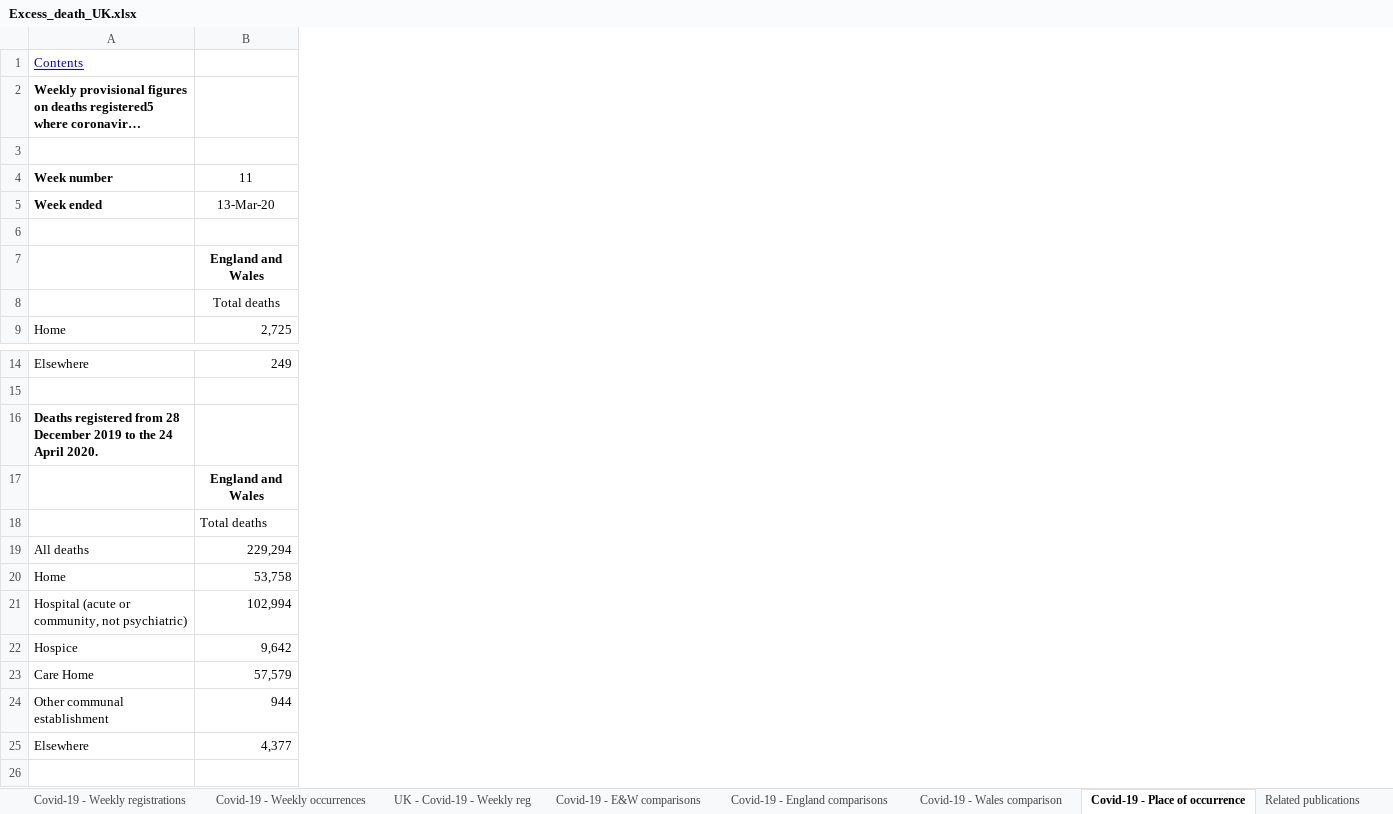
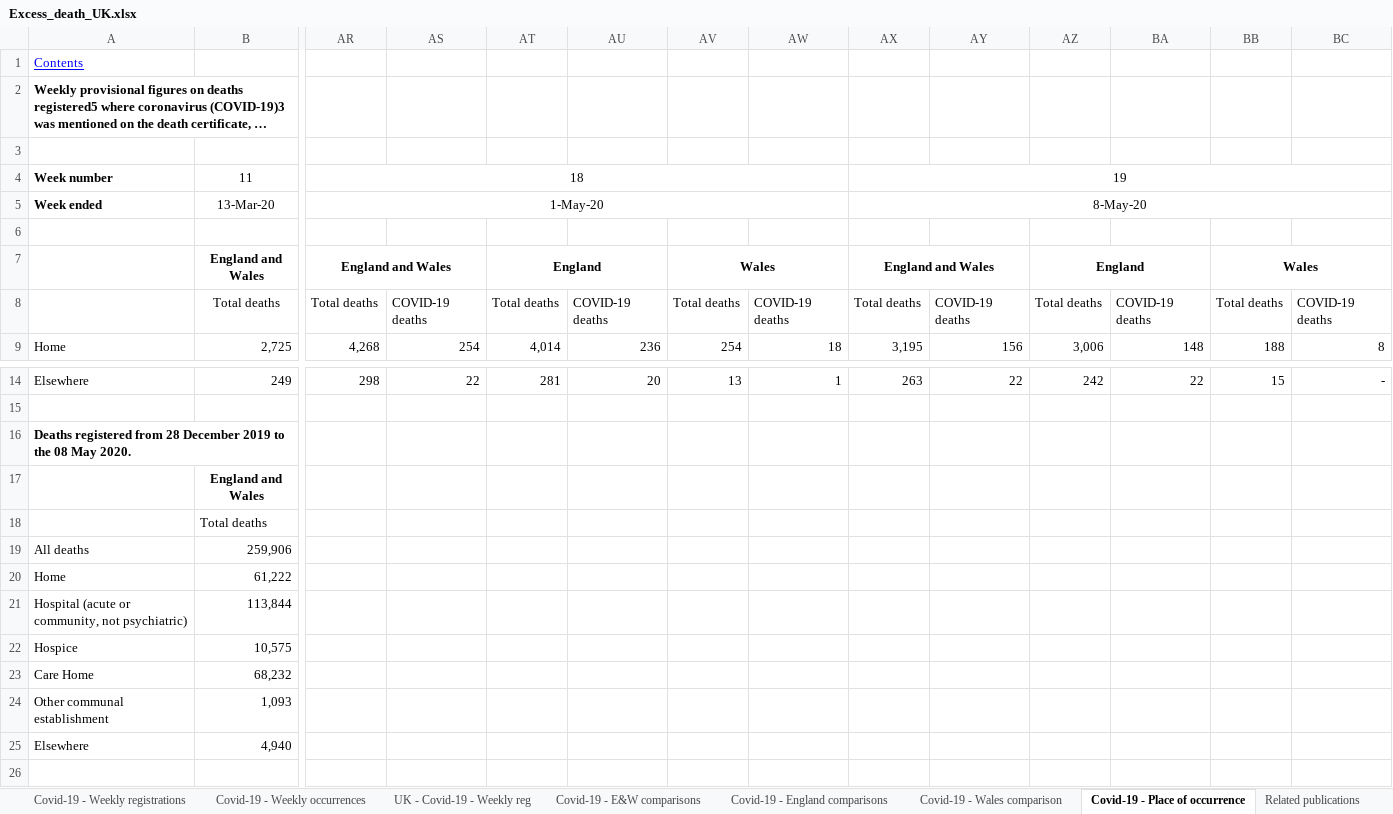
Before and after one commit to covid-19-Re/covid19-additionalData, an Excel workbook: excessDeath/Excess_death_UK.xlsx, sheet Covid-19 - Place of occurrence, drawn as a sheet; only a part is shown, gaps mark what is left out; long unchanged cells end in …; values as stored, in another font and other column widths than the file's, no borders; removed rows and columns are numbered as before the commit, all else as after; rows hold the shown columns only; the diff names each change by its address in the sheet, - before the commit and + after, or states it on an @@ line.

Commit message:
added German interventions; updated excess death UK

```diff
--- a/excessDeath/Excess_death_UK.xlsx (sheet Covid-19 - Place of occurrence)
+++ b/excessDeath/Excess_death_UK.xlsx (sheet Covid-19 - Place of occurrence)
+column AR, rows 4-9: 18 | 1-May-20 |  | England and Wales | Total deaths | 4,268; row 14: 298
+column AS, rows 8-9: COVID-19 deaths | 254; row 14: 22
+column AT, rows 7-9: England | Total deaths | 4,014; row 14: 281
+column AU, rows 8-9: COVID-19 deaths | 236; row 14: 20
+column AV, rows 7-9: Wales | Total deaths | 254; row 14: 13
+column AW, rows 8-9: COVID-19 deaths | 18; row 14: 1
+column AX, rows 4-9: 19 | 8-May-20 |  | England and Wales | Total deaths | 3,195; row 14: 263
+column AY, rows 8-9: COVID-19 deaths | 156; row 14: 22
+column AZ, rows 7-9: England | Total deaths | 3,006; row 14: 242
+column BA, rows 8-9: COVID-19 deaths | 148; row 14: 22
+column BB, rows 7-9: Wales | Total deaths | 188; row 14: 15
+column BC, rows 8-9: COVID-19 deaths | 8; row 14: -
-A16: …to the 24 April 2020.
+A16: …to the 08 May 2020.
-row 19: All deaths | 229,294
-row 20: Home | 53,758
-row 21: Hospital (acute or community, not psychiatric) | 102,994
-row 22: Hospice | 9,642
-row 23: Care Home | 57,579
-row 24: Other communal establishment | 944
-row 25: Elsewhere | 4,377
+row 19: All deaths | 259,906
+row 20: Home | 61,222
+row 21: Hospital (acute or community, not psychiatric) | 113,844
+row 22: Hospice | 10,575
+row 23: Care Home | 68,232
+row 24: Other communal establishment | 1,093
+row 25: Elsewhere | 4,940
```
Also changed, not shown: sheet Covid-19 - Weekly occurrences, sheet Covid-19 - E&W comparisons, sheet Covid-19 - England comparisons, sheet Covid-19 - Wales comparison, sheet Weekly figures 2020, sheet Covid-19 - Weekly registrations, 2 more sheets, 1 other file.
